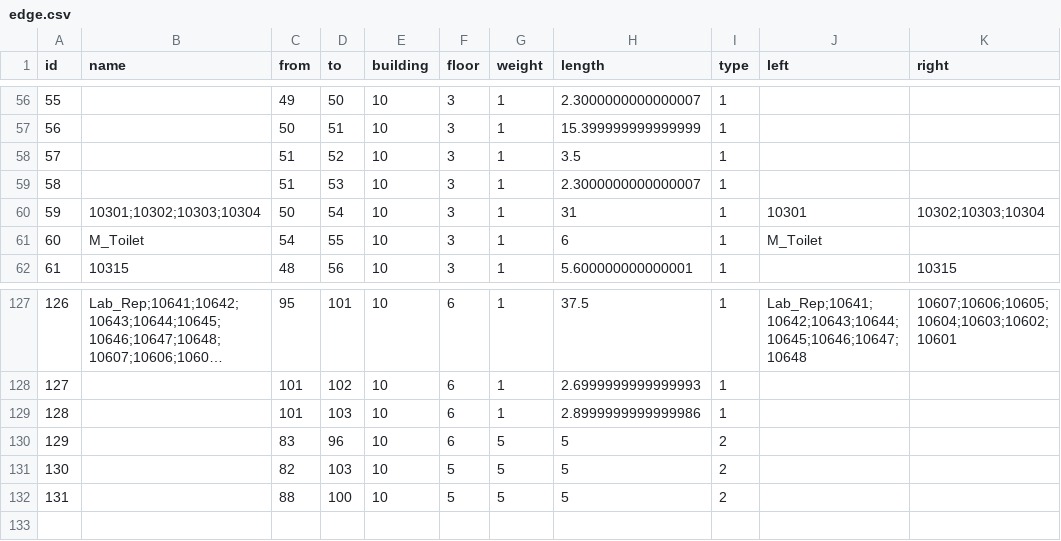
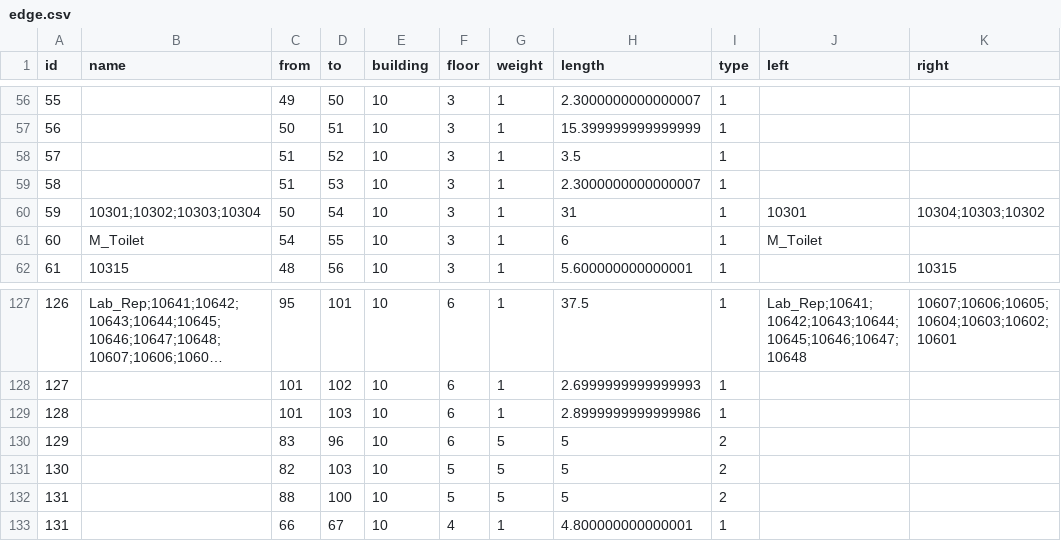
Before and after one commit to SenARMapOrg/SenARMapProject_2026, a CSV file: data/10_bldg/edge.csv, drawn as a sheet; only a part is shown, gaps mark what is left out; long unchanged cells end in ….

Commit message:
【変更】スプレッドシート上からPush (実行者: 1061)

```diff
--- a/data/10_bldg/edge.csv
+++ b/data/10_bldg/edge.csv
@@ -59,3 +59,3 @@ id,name,from,to,building,floor,weight,length,type,left,right
 58,,51,53,10,3,1,2.3000000000000007,1,,
-59,10301;10302;10303;10304,50,54,10,3,1,31,1,10301,10302;10303;10304
+59,10301;10302;10303;10304,50,54,10,3,1,31,1,10301,10304;10303;10302
 60,M_Toilet,54,55,10,3,1,6,1,M_Toilet,
@@ -132 +132,2 @@ id,name,from,to,building,floor,weight,length,type,left,right
 131,,88,100,10,5,5,5,2,,
+131,,66,67,10,4,1,4.800000000000001,1,,
```
